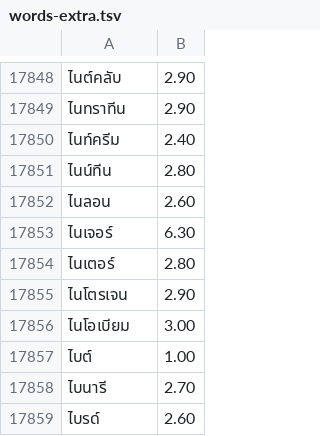
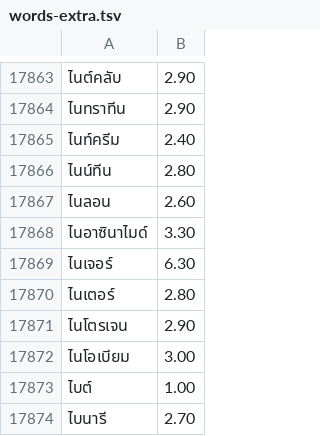
Before and after one commit to kamthorn/thai-break-dict-extra, a TSV file: dist/words-extra.tsv, drawn as a sheet; only a part is shown, gaps mark what is left out; the shorter side is filled out with more unchanged rows; the diff covers the shown part only.

```diff
--- a/dist/words-extra.tsv
+++ b/dist/words-extra.tsv
@@ -17852,2 +17867,3 @@
 ไนลอน	2.60
+ไนอาซินาไมด์	3.30
 ไนเจอร์	6.30
```
Also changed, not shown: 17 added rows elsewhere in this file, dist/words-extra-lines.tsv, 10 other files.
